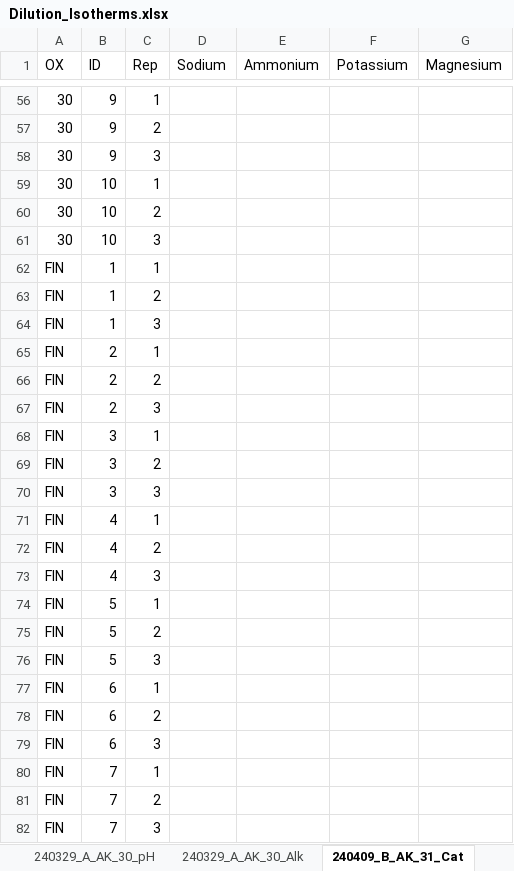
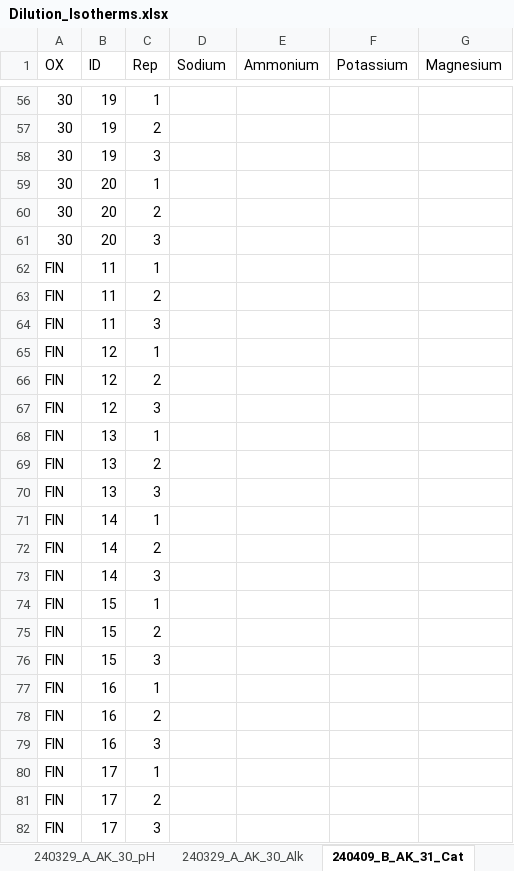
Before and after one commit to CheFusi/Isotherm, an Excel workbook: Dilution_Isotherms.xlsx, sheet 240409_B_AK_31_Cat, drawn as a sheet; only a part is shown, gaps mark what is left out; values as stored, in another font and other column widths than the file's, no borders; the diff covers the shown part only; the diff names each change by its address in the sheet, - before the commit and + after, or states it on an @@ line.

```diff
--- a/Dilution_Isotherms.xlsx (sheet 240409_B_AK_31_Cat)
+++ b/Dilution_Isotherms.xlsx (sheet 240409_B_AK_31_Cat)
-B56:B58 (ID): 9
+B56:B58 (ID): 19
-B59:B61 (ID): 10
+B59:B61 (ID): 20
-B62:B64 (ID): 1
+B62:B64 (ID): 11
-B65:B67 (ID): 2
+B65:B67 (ID): 12
-B68:B70 (ID): 3
+B68:B70 (ID): 13
-B71:B73 (ID): 4
+B71:B73 (ID): 14
-B74:B76 (ID): 5
+B74:B76 (ID): 15
-B77:B79 (ID): 6
+B77:B79 (ID): 16
-B80:B82 (ID): 7
+B80:B82 (ID): 17
```
Also changed, not shown: 87 edited cells elsewhere in this sheet, sheet 240409_B_AK_31_An, sheet 240409_B_AM_15_Cat, sheet 240409_B_AK_31_Alk, sheet 240409_B_AK_31_pH, sheet 240409_B_AK_10_Alk, sheet 240409_B_AM_15_Alk, 2 more sheets, other sheet tabs, Dose_Isotherm_2.xlsx, 9 other files.
